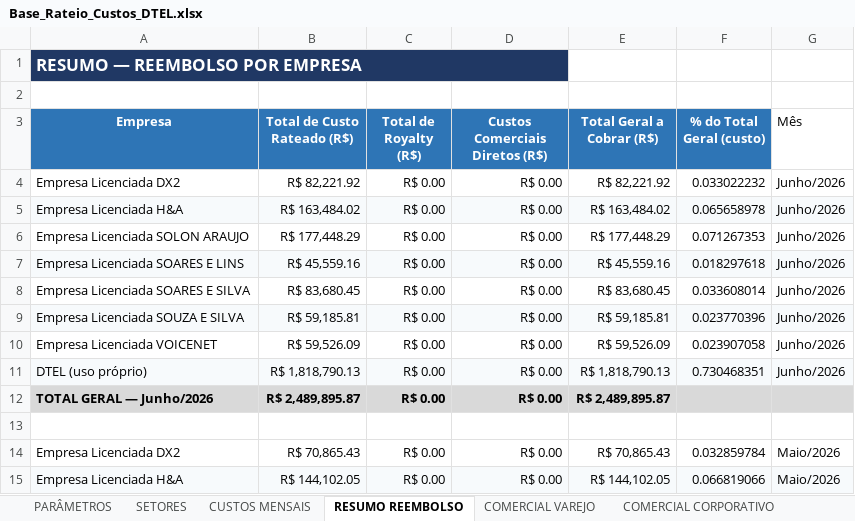
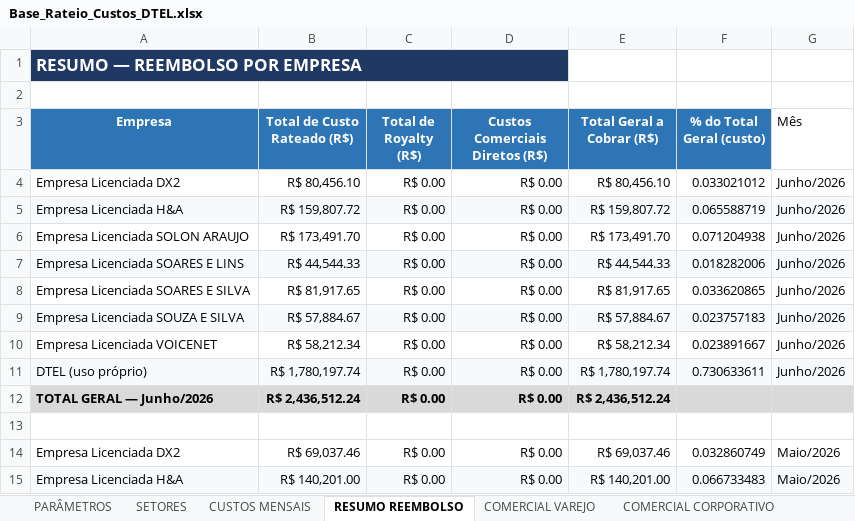
Before and after one commit to Deboradtelelecom/Base-dos-setores, an Excel workbook: dados-mensais/Base_Rateio_Custos_DTEL.xlsx, sheet RESUMO REEMBOLSO, drawn as a sheet; only a part is shown; values as stored, in another font and other column widths than the file's, no borders; the diff covers the shown part only; the diff names each change by its address in the sheet, - before the commit and + after, or states it on an @@ line.

Commit message:
Publicação automática — 25/08/2026, 10:26:56

```diff
--- a/dados-mensais/Base_Rateio_Custos_DTEL.xlsx (sheet RESUMO REEMBOLSO)
+++ b/dados-mensais/Base_Rateio_Custos_DTEL.xlsx (sheet RESUMO REEMBOLSO)
-B4 (Total de Custo Rateado (R$)): R$ 82,221.92
+B4 (Total de Custo Rateado (R$)): R$ 80,456.10
-E4 (Total Geral a Cobrar (R$)): R$ 82,221.92
+E4 (Total Geral a Cobrar (R$)): R$ 80,456.10
-F4 (% do Total Geral (custo)): 0.033022232
+F4 (% do Total Geral (custo)): 0.033021012
-B5 (Total de Custo Rateado (R$)): R$ 163,484.02
+B5 (Total de Custo Rateado (R$)): R$ 159,807.72
-E5 (Total Geral a Cobrar (R$)): R$ 163,484.02
+E5 (Total Geral a Cobrar (R$)): R$ 159,807.72
-F5 (% do Total Geral (custo)): 0.065658978
+F5 (% do Total Geral (custo)): 0.065588719
-B6 (Total de Custo Rateado (R$)): R$ 177,448.29
+B6 (Total de Custo Rateado (R$)): R$ 173,491.70
-E6 (Total Geral a Cobrar (R$)): R$ 177,448.29
+E6 (Total Geral a Cobrar (R$)): R$ 173,491.70
-F6 (% do Total Geral (custo)): 0.071267353
+F6 (% do Total Geral (custo)): 0.071204938
-B7 (Total de Custo Rateado (R$)): R$ 45,559.16
+B7 (Total de Custo Rateado (R$)): R$ 44,544.33
-E7 (Total Geral a Cobrar (R$)): R$ 45,559.16
+E7 (Total Geral a Cobrar (R$)): R$ 44,544.33
-F7 (% do Total Geral (custo)): 0.018297618
+F7 (% do Total Geral (custo)): 0.018282006
-B8 (Total de Custo Rateado (R$)): R$ 83,680.45
+B8 (Total de Custo Rateado (R$)): R$ 81,917.65
-E8 (Total Geral a Cobrar (R$)): R$ 83,680.45
+E8 (Total Geral a Cobrar (R$)): R$ 81,917.65
-F8 (% do Total Geral (custo)): 0.033608014
+F8 (% do Total Geral (custo)): 0.033620865
-B9 (Total de Custo Rateado (R$)): R$ 59,185.81
+B9 (Total de Custo Rateado (R$)): R$ 57,884.67
-E9 (Total Geral a Cobrar (R$)): R$ 59,185.81
+E9 (Total Geral a Cobrar (R$)): R$ 57,884.67
-F9 (% do Total Geral (custo)): 0.023770396
+F9 (% do Total Geral (custo)): 0.023757183
-B10 (Total de Custo Rateado (R$)): R$ 59,526.09
+B10 (Total de Custo Rateado (R$)): R$ 58,212.34
-E10 (Total Geral a Cobrar (R$)): R$ 59,526.09
+E10 (Total Geral a Cobrar (R$)): R$ 58,212.34
-F10 (% do Total Geral (custo)): 0.023907058
+F10 (% do Total Geral (custo)): 0.023891667
-B11 (Total de Custo Rateado (R$)): R$ 1,818,790.13
+B11 (Total de Custo Rateado (R$)): R$ 1,780,197.74
-E11 (Total Geral a Cobrar (R$)): R$ 1,818,790.13
+E11 (Total Geral a Cobrar (R$)): R$ 1,780,197.74
-F11 (% do Total Geral (custo)): 0.730468351
+F11 (% do Total Geral (custo)): 0.730633611
-B12 (Total de Custo Rateado (R$)): R$ 2,489,895.87
+B12 (Total de Custo Rateado (R$)): R$ 2,436,512.24
-E12 (Total Geral a Cobrar (R$)): R$ 2,489,895.87
+E12 (Total Geral a Cobrar (R$)): R$ 2,436,512.24
-B14 (Total de Custo Rateado (R$)): R$ 70,865.43
+B14 (Total de Custo Rateado (R$)): R$ 69,037.46
-E14 (Total Geral a Cobrar (R$)): R$ 70,865.43
+E14 (Total Geral a Cobrar (R$)): R$ 69,037.46
-F14 (% do Total Geral (custo)): 0.032859784
+F14 (% do Total Geral (custo)): 0.032860749
-B15 (Total de Custo Rateado (R$)): R$ 144,102.05
+B15 (Total de Custo Rateado (R$)): R$ 140,201.00
-E15 (Total Geral a Cobrar (R$)): R$ 144,102.05
+E15 (Total Geral a Cobrar (R$)): R$ 140,201.00
-F15 (% do Total Geral (custo)): 0.066819066
+F15 (% do Total Geral (custo)): 0.066733483
```
Also changed, not shown: 46 edited cells elsewhere in this sheet, sheet PARÂMETROS, sheet SETORES, sheet CUSTOS MENSAIS, hidden cells.
